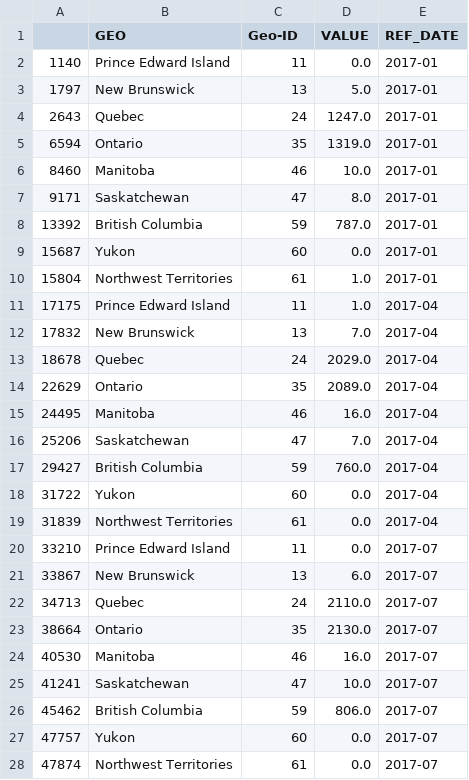
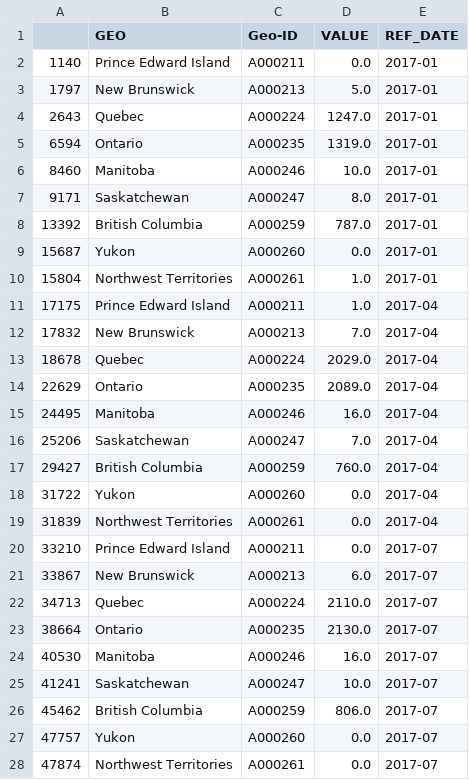
Before and after one commit to JorMerr/EV_charging_locations, a CSV file: cleaned_datasets/EV_registrations_provinces.csv, drawn as a sheet; only a part is shown; the diff covers the shown part only.

```diff
--- a/cleaned_datasets/EV_registrations_provinces.csv
+++ b/cleaned_datasets/EV_registrations_provinces.csv
@@ -1,28 +1,28 @@
 ,GEO,Geo-ID,VALUE,REF_DATE
-1140,Prince Edward Island,11,0.0,2017-01
-1797,New Brunswick,13,5.0,2017-01
-2643,Quebec,24,1247.0,2017-01
-6594,Ontario,35,1319.0,2017-01
-8460,Manitoba,46,10.0,2017-01
-9171,Saskatchewan,47,8.0,2017-01
-13392,British Columbia,59,787.0,2017-01
-15687,Yukon,60,0.0,2017-01
-15804,Northwest Territories,61,1.0,2017-01
-17175,Prince Edward Island,11,1.0,2017-04
-17832,New Brunswick,13,7.0,2017-04
-18678,Quebec,24,2029.0,2017-04
-22629,Ontario,35,2089.0,2017-04
-24495,Manitoba,46,16.0,2017-04
-25206,Saskatchewan,47,7.0,2017-04
-29427,British Columbia,59,760.0,2017-04
-31722,Yukon,60,0.0,2017-04
-31839,Northwest Territories,61,0.0,2017-04
-33210,Prince Edward Island,11,0.0,2017-07
-33867,New Brunswick,13,6.0,2017-07
-34713,Quebec,24,2110.0,2017-07
-38664,Ontario,35,2130.0,2017-07
-40530,Manitoba,46,16.0,2017-07
-41241,Saskatchewan,47,10.0,2017-07
-45462,British Columbia,59,806.0,2017-07
-47757,Yukon,60,0.0,2017-07
-47874,Northwest Territories,61,0.0,2017-07
+1140,Prince Edward Island,A000211,0.0,2017-01
+1797,New Brunswick,A000213,5.0,2017-01
+2643,Quebec,A000224,1247.0,2017-01
+6594,Ontario,A000235,1319.0,2017-01
+8460,Manitoba,A000246,10.0,2017-01
+9171,Saskatchewan,A000247,8.0,2017-01
+13392,British Columbia,A000259,787.0,2017-01
+15687,Yukon,A000260,0.0,2017-01
+15804,Northwest Territories,A000261,1.0,2017-01
+17175,Prince Edward Island,A000211,1.0,2017-04
+17832,New Brunswick,A000213,7.0,2017-04
+18678,Quebec,A000224,2029.0,2017-04
+22629,Ontario,A000235,2089.0,2017-04
+24495,Manitoba,A000246,16.0,2017-04
+25206,Saskatchewan,A000247,7.0,2017-04
+29427,British Columbia,A000259,760.0,2017-04
+31722,Yukon,A000260,0.0,2017-04
+31839,Northwest Territories,A000261,0.0,2017-04
+33210,Prince Edward Island,A000211,0.0,2017-07
+33867,New Brunswick,A000213,6.0,2017-07
+34713,Quebec,A000224,2110.0,2017-07
+38664,Ontario,A000235,2130.0,2017-07
+40530,Manitoba,A000246,16.0,2017-07
+41241,Saskatchewan,A000247,10.0,2017-07
+45462,British Columbia,A000259,806.0,2017-07
+47757,Yukon,A000260,0.0,2017-07
+47874,Northwest Territories,A000261,0.0,2017-07
```
Also changed, not shown: 153 edited cells elsewhere in this file, 2 other files.
